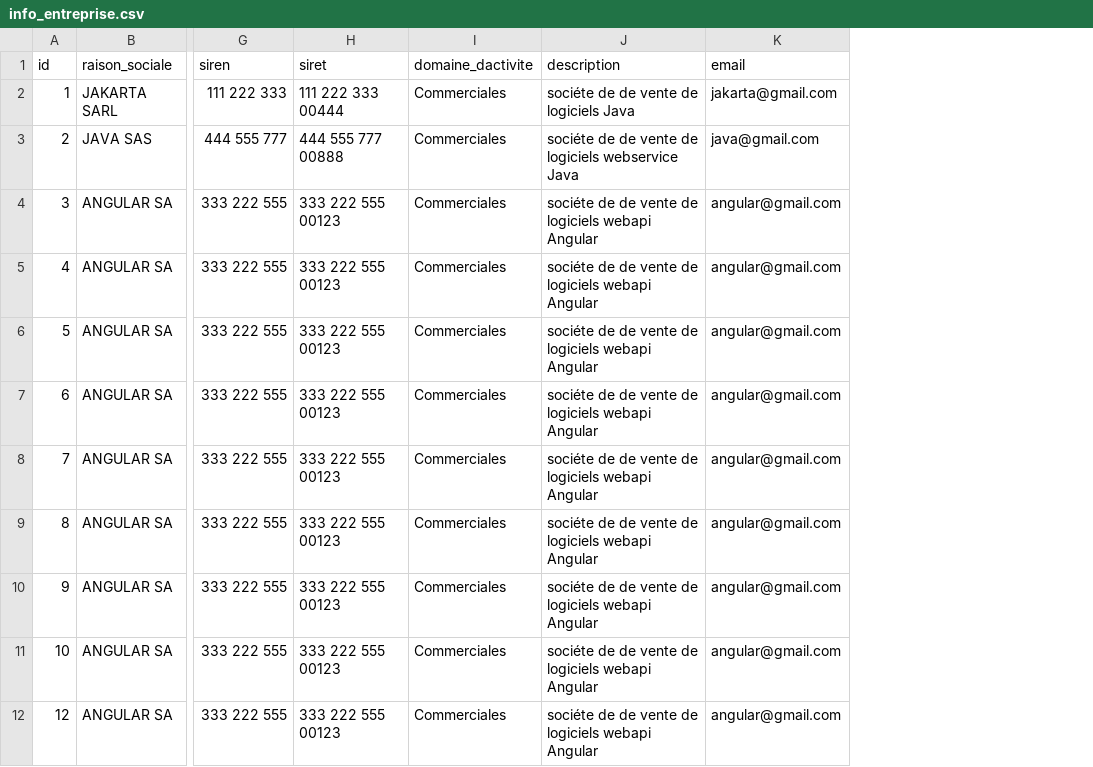
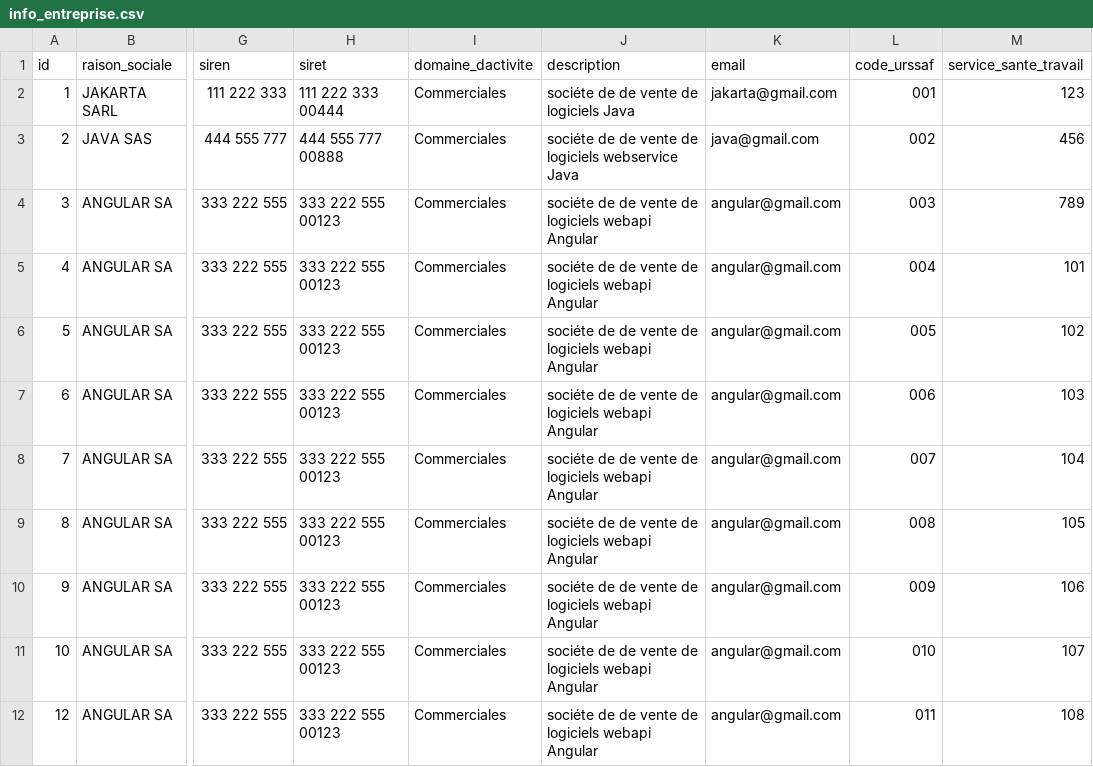
Before and after one commit to eddy62/emna_back_end, a CSV file: src/main/resources/config/liquibase/fake-data/info_entreprise.csv, drawn as a sheet; only a part is shown, gaps mark what is left out; the diff names each change by its address in the sheet, - before the commit and + after, or states it on an @@ line.

Commit message:
[#1350][Feat][JS] - Service template PdfDpae OK

```diff
--- a/src/main/resources/config/liquibase/fake-data/info_entreprise.csv
+++ b/src/main/resources/config/liquibase/fake-data/info_entreprise.csv
+column L (code_urssaf), rows 2-12: 001 | 002 | 003 | 004 | 005 | 006 | 007 | 008 | 009 | 010 | 011
+column M (service_sante_travail), rows 2-12: 123 | 456 | 789 | 101 | 102 | 103 | 104 | 105 | 106 | 107 | 108
```
Also changed, not shown: src/main/resources/config/liquibase/fake-data/saisie_article.csv, 11 other files.
